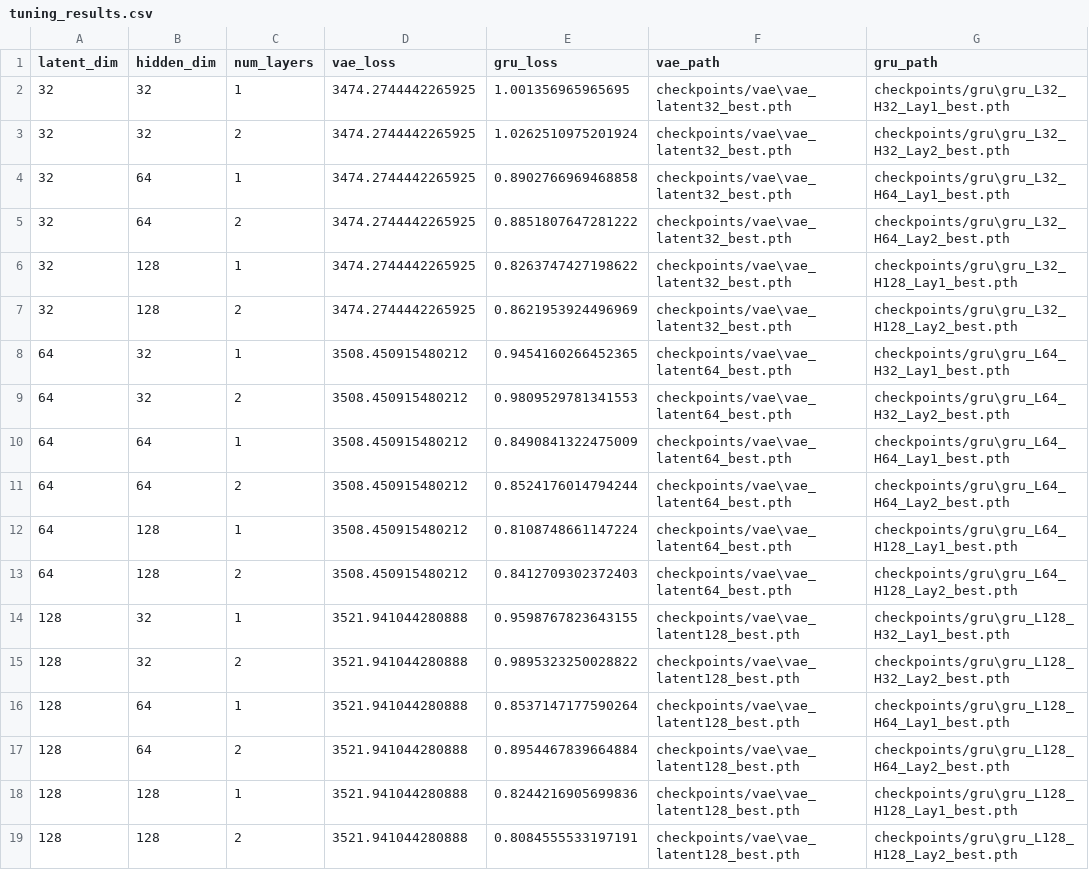
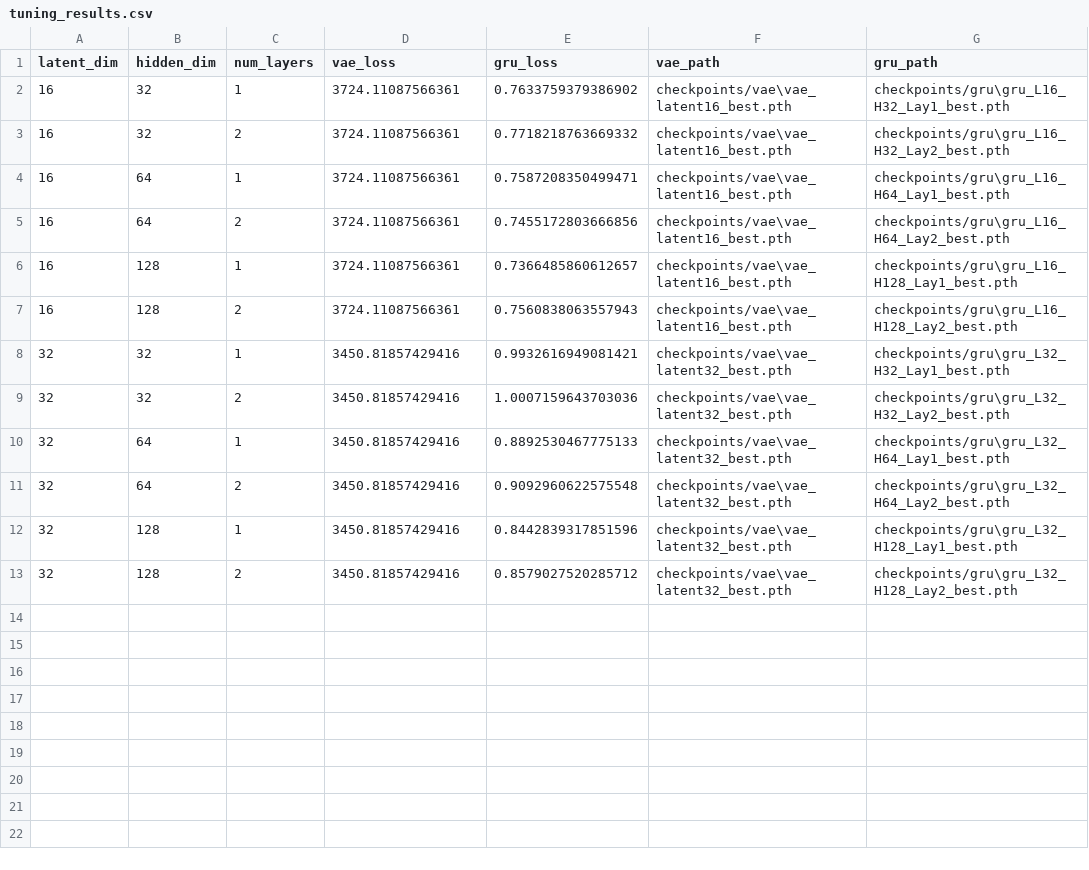
Before and after one commit to Leo-Sigismondi/VirtualBrain, a CSV file: tuning_results.csv, drawn as a sheet.

Commit message:
Add hyperparameter tuning, GRU training, and visualization scripts

```diff
--- a/tuning_results.csv
+++ b/tuning_results.csv
@@ -1,19 +1,13 @@
 latent_dim,hidden_dim,num_layers,vae_loss,gru_loss,vae_path,gru_path
-32,32,1,3474.2744442265925,1.001356965965695,checkpoints/vae\vae_latent32_best.pth,checkpoints/gru\gru_L32_H32_Lay1_best.pth
-32,32,2,3474.2744442265925,1.0262510975201924,checkpoints/vae\vae_latent32_best.pth,checkpoints/gru\gru_L32_H32_Lay2_best.pth
-32,64,1,3474.2744442265925,0.8902766969468858,checkpoints/vae\vae_latent32_best.pth,checkpoints/gru\gru_L32_H64_Lay1_best.pth
-32,64,2,3474.2744442265925,0.8851807647281222,checkpoints/vae\vae_latent32_best.pth,checkpoints/gru\gru_L32_H64_Lay2_best.pth
-32,128,1,3474.2744442265925,0.8263747427198622,checkpoints/vae\vae_latent32_best.pth,checkpoints/gru\gru_L32_H128_Lay1_best.pth
-32,128,2,3474.2744442265925,0.8621953924496969,checkpoints/vae\vae_latent32_best.pth,checkpoints/gru\gru_L32_H128_Lay2_best.pth
-64,32,1,3508.450915480212,0.9454160266452365,checkpoints/vae\vae_latent64_best.pth,checkpoints/gru\gru_L64_H32_Lay1_best.pth
-64,32,2,3508.450915480212,0.9809529781341553,checkpoints/vae\vae_latent64_best.pth,checkpoints/gru\gru_L64_H32_Lay2_best.pth
-64,64,1,3508.450915480212,0.8490841322475009,checkpoints/vae\vae_latent64_best.pth,checkpoints/gru\gru_L64_H64_Lay1_best.pth
-64,64,2,3508.450915480212,0.8524176014794244,checkpoints/vae\vae_latent64_best.pth,checkpoints/gru\gru_L64_H64_Lay2_best.pth
-64,128,1,3508.450915480212,0.8108748661147224,checkpoints/vae\vae_latent64_best.pth,checkpoints/gru\gru_L64_H128_Lay1_best.pth
-64,128,2,3508.450915480212,0.8412709302372403,checkpoints/vae\vae_latent64_best.pth,checkpoints/gru\gru_L64_H128_Lay2_best.pth
-128,32,1,3521.941044280888,0.9598767823643155,checkpoints/vae\vae_latent128_best.pth,checkpoints/gru\gru_L128_H32_Lay1_best.pth
-128,32,2,3521.941044280888,0.9895323250028822,checkpoints/vae\vae_latent128_best.pth,checkpoints/gru\gru_L128_H32_Lay2_best.pth
-128,64,1,3521.941044280888,0.8537147177590264,checkpoints/vae\vae_latent128_best.pth,checkpoints/gru\gru_L128_H64_Lay1_best.pth
-128,64,2,3521.941044280888,0.8954467839664884,checkpoints/vae\vae_latent128_best.pth,checkpoints/gru\gru_L128_H64_Lay2_best.pth
-128,128,1,3521.941044280888,0.8244216905699836,checkpoints/vae\vae_latent128_best.pth,checkpoints/gru\gru_L128_H128_Lay1_best.pth
-128,128,2,3521.941044280888,0.8084555533197191,checkpoints/vae\vae_latent128_best.pth,checkpoints/gru\gru_L128_H128_Lay2_best.pth
+16,32,1,3724.11087566361,0.7633759379386902,checkpoints/vae\vae_latent16_best.pth,checkpoints/gru\gru_L16_H32_Lay1_best.pth
+16,32,2,3724.11087566361,0.7718218763669332,checkpoints/vae\vae_latent16_best.pth,checkpoints/gru\gru_L16_H32_Lay2_best.pth
+16,64,1,3724.11087566361,0.7587208350499471,checkpoints/vae\vae_latent16_best.pth,checkpoints/gru\gru_L16_H64_Lay1_best.pth
+16,64,2,3724.11087566361,0.7455172803666856,checkpoints/vae\vae_latent16_best.pth,checkpoints/gru\gru_L16_H64_Lay2_best.pth
+16,128,1,3724.11087566361,0.7366485860612657,checkpoints/vae\vae_latent16_best.pth,checkpoints/gru\gru_L16_H128_Lay1_best.pth
+16,128,2,3724.11087566361,0.7560838063557943,checkpoints/vae\vae_latent16_best.pth,checkpoints/gru\gru_L16_H128_Lay2_best.pth
+32,32,1,3450.81857429416,0.9932616949081421,checkpoints/vae\vae_latent32_best.pth,checkpoints/gru\gru_L32_H32_Lay1_best.pth
+32,32,2,3450.81857429416,1.0007159643703036,checkpoints/vae\vae_latent32_best.pth,checkpoints/gru\gru_L32_H32_Lay2_best.pth
+32,64,1,3450.81857429416,0.8892530467775133,checkpoints/vae\vae_latent32_best.pth,checkpoints/gru\gru_L32_H64_Lay1_best.pth
+32,64,2,3450.81857429416,0.9092960622575548,checkpoints/vae\vae_latent32_best.pth,checkpoints/gru\gru_L32_H64_Lay2_best.pth
+32,128,1,3450.81857429416,0.8442839317851596,checkpoints/vae\vae_latent32_best.pth,checkpoints/gru\gru_L32_H128_Lay1_best.pth
+32,128,2,3450.81857429416,0.8579027520285712,checkpoints/vae\vae_latent32_best.pth,checkpoints/gru\gru_L32_H128_Lay2_best.pth
```
Also changed, not shown: 4 other files.
